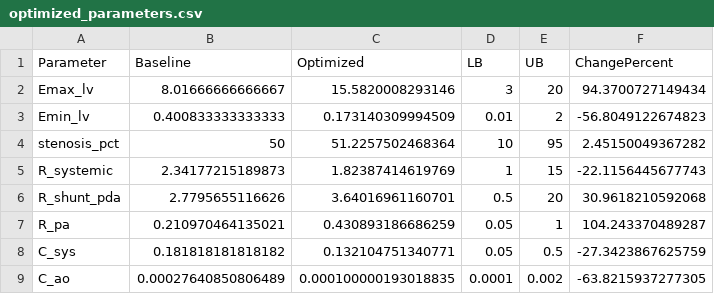
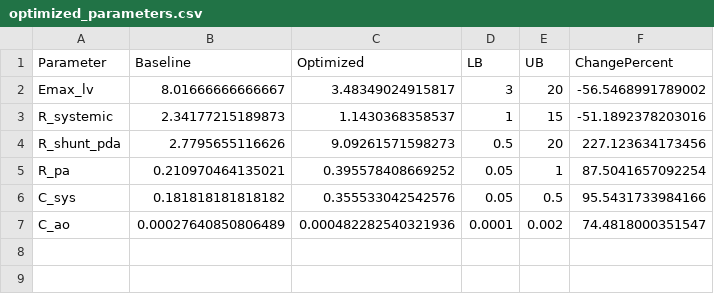
Before and after one commit to beanjeans/LPM-PDA, a CSV file: pda_lpm_patient 1 - Trial Error/results/optimization/optimized_parameters.csv, drawn as a sheet.

```diff
--- a/pda_lpm_patient 1 - Trial Error/results/optimization/optimized_parameters.csv
+++ b/pda_lpm_patient 1 - Trial Error/results/optimization/optimized_parameters.csv
@@ -1,9 +1,7 @@
 Parameter,Baseline,Optimized,LB,UB,ChangePercent
-Emax_lv,8.01666666666667,15.5820008293146,3,20,94.3700727149434
-Emin_lv,0.400833333333333,0.173140309994509,0.01,2,-56.8049122674823
-stenosis_pct,50,51.2257502468364,10,95,2.45150049367282
-R_systemic,2.34177215189873,1.82387414619769,1,15,-22.1156445677743
-R_shunt_pda,2.7795655116626,3.64016961160701,0.5,20,30.9618210592068
-R_pa,0.210970464135021,0.430893186686259,0.05,1,104.243370489287
-C_sys,0.181818181818182,0.132104751340771,0.05,0.5,-27.3423867625759
-C_ao,0.00027640850806489,0.000100000193018835,0.0001,0.002,-63.8215937277305
+Emax_lv,8.01666666666667,3.48349024915817,3,20,-56.5468991789002
+R_systemic,2.34177215189873,1.1430368358537,1,15,-51.1892378203016
+R_shunt_pda,2.7795655116626,9.09261571598273,0.5,20,227.123634173456
+R_pa,0.210970464135021,0.395578408669252,0.05,1,87.5041657092254
+C_sys,0.181818181818182,0.355533042542576,0.05,0.5,95.5431733984166
+C_ao,0.00027640850806489,0.000482282540321936,0.0001,0.002,74.4818000351547
```
Also changed, not shown: pda_lpm_patient 1 - Trial Error/results/optimization/objective_history.csv, 4 other files.
